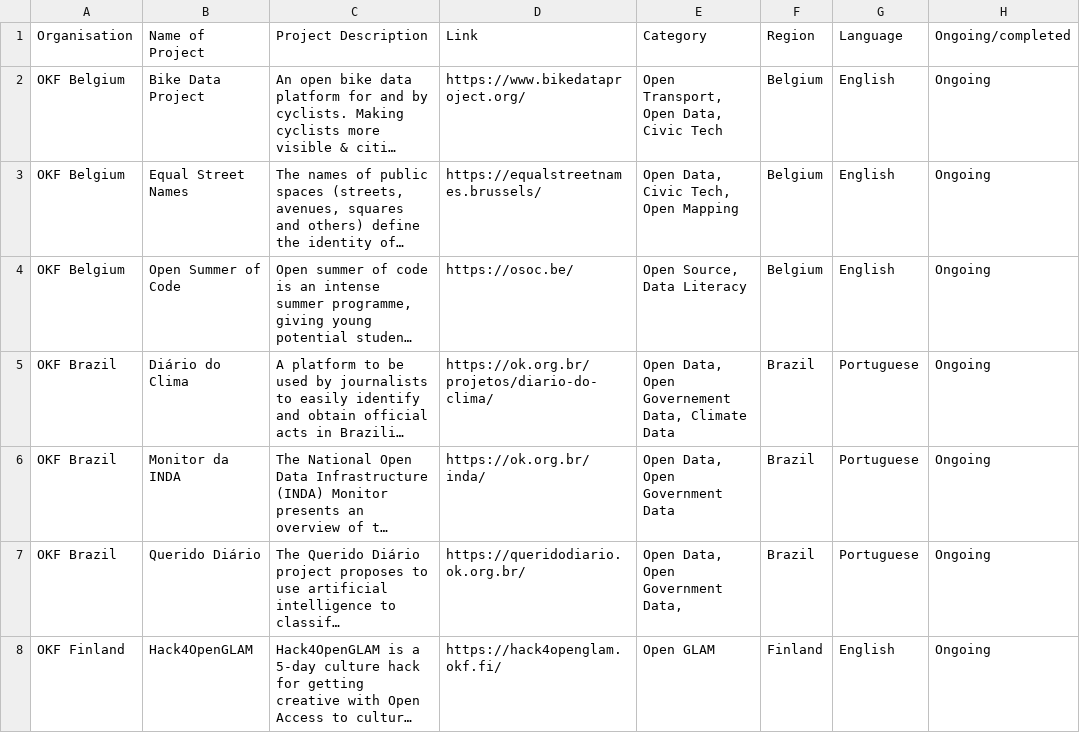
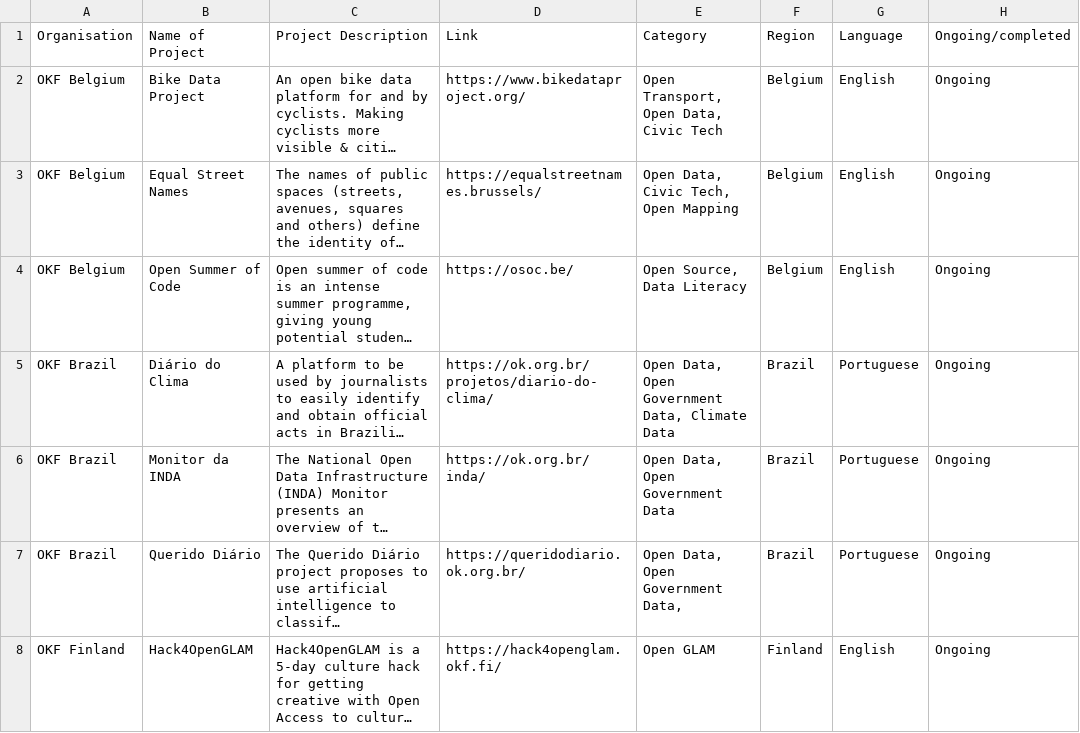
Before and after one commit to okfn/network, a CSV file: okfn-network-projects.csv, drawn as a sheet; only a part is shown; long unchanged cells end in …; the diff names each change by its address in the sheet, - before the commit and + after, or states it on an @@ line.

Commit message:
Update okfn-network-projects.csv
Correcting typo

```diff
--- a/okfn-network-projects.csv
+++ b/okfn-network-projects.csv
-E5 (Category): …Data, Open Governement Data, Climate…
+E5 (Category): …Data, Open Government Data, Climate…
```
